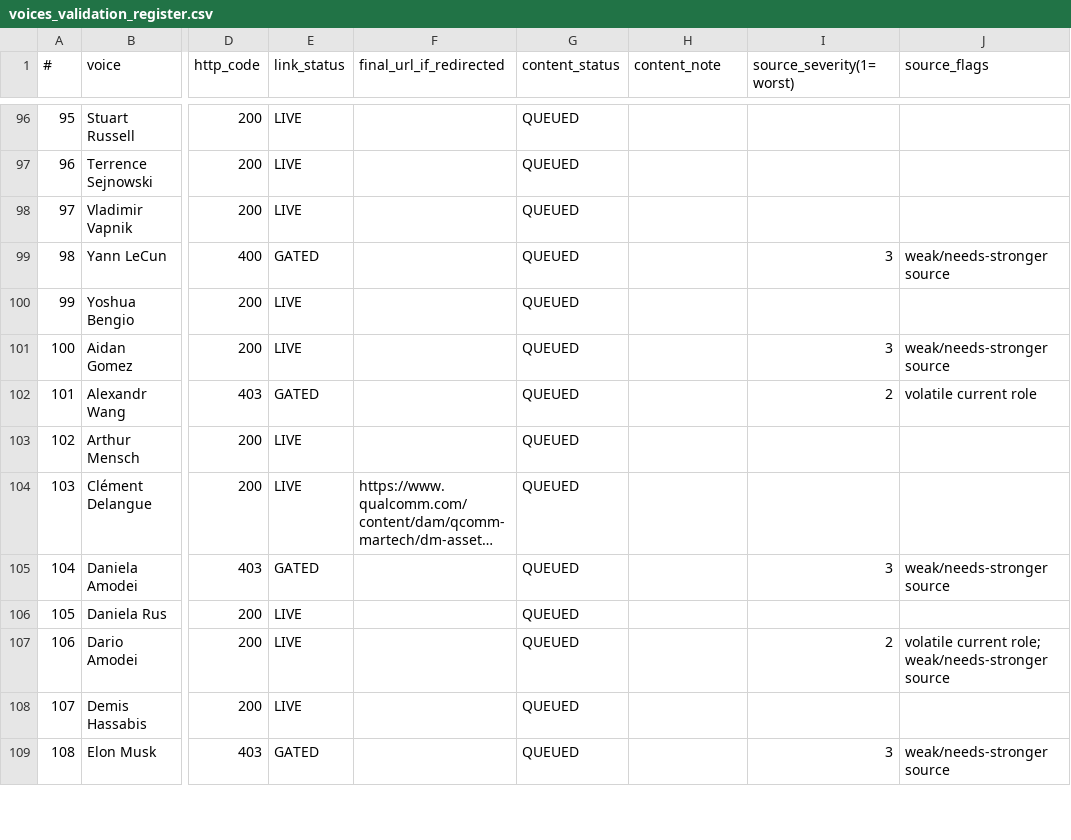
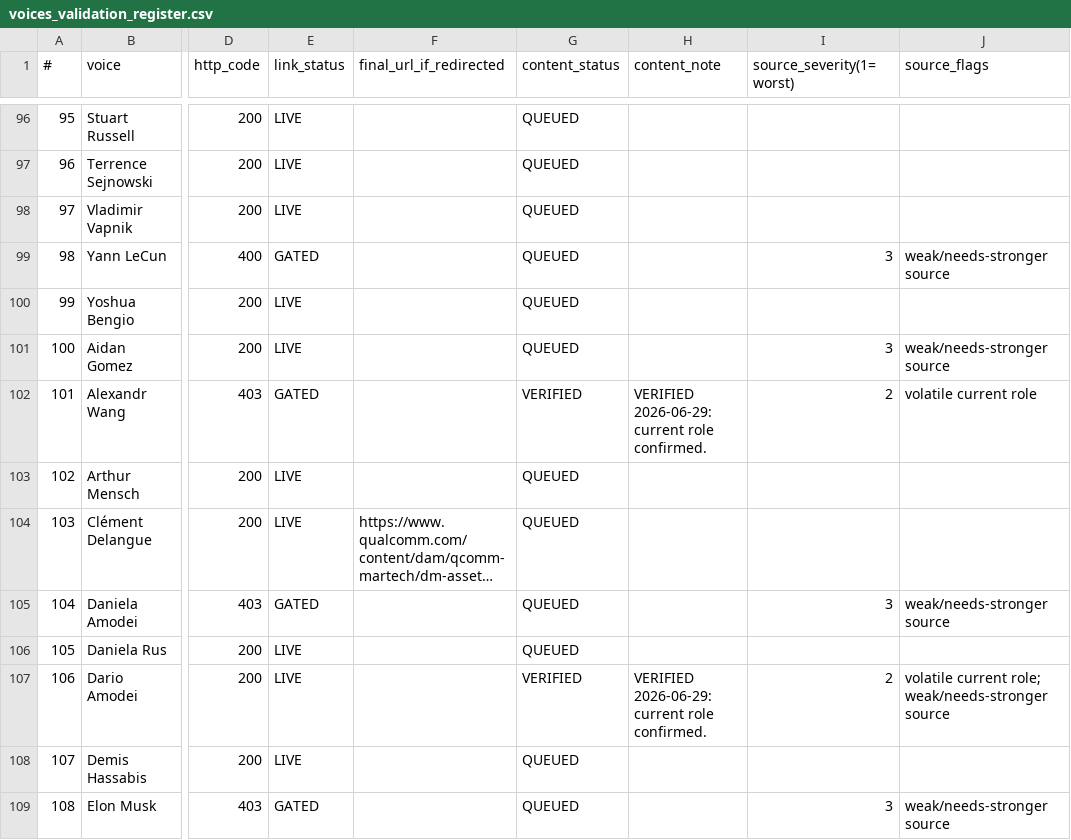
Before and after one commit to Apparens/ai-canon, a CSV file: data/validation/voices_validation_register.csv, drawn as a sheet; only a part is shown, gaps mark what is left out; long unchanged cells end in …; the diff covers the shown part only; the diff names each change by its address in the sheet, - before the commit and + after, or states it on an @@ line.

```diff
--- a/data/validation/voices_validation_register.csv
+++ b/data/validation/voices_validation_register.csv
-G102 (content_status): QUEUED
+G102 (content_status): VERIFIED
-H102 (content_note): (empty)
+H102 (content_note): VERIFIED 2026-06-29: current role confirmed.
-G107 (content_status): QUEUED
+G107 (content_status): VERIFIED
-H107 (content_note): (empty)
+H107 (content_note): VERIFIED 2026-06-29: current role confirmed.
```
Also changed, not shown: 40 edited cells elsewhere in this file, 9 other files.
